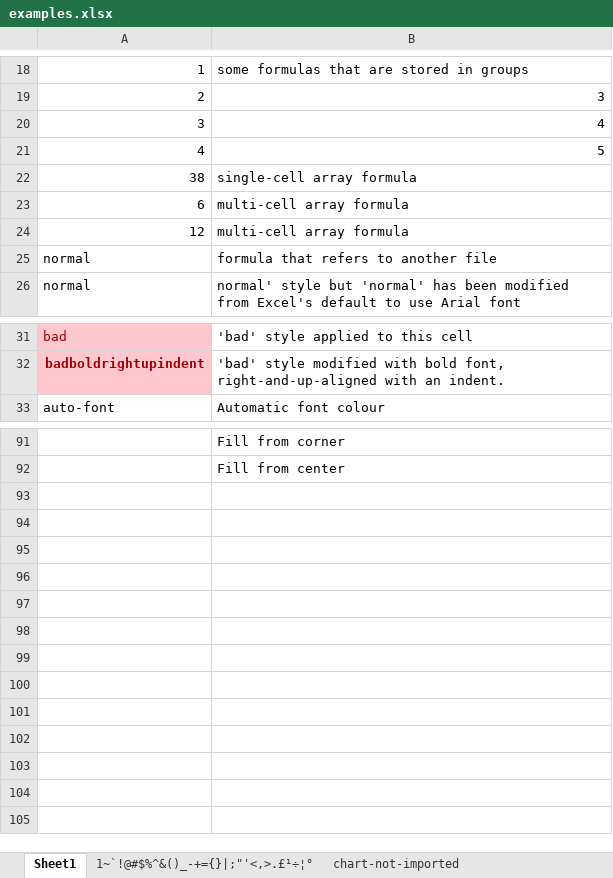
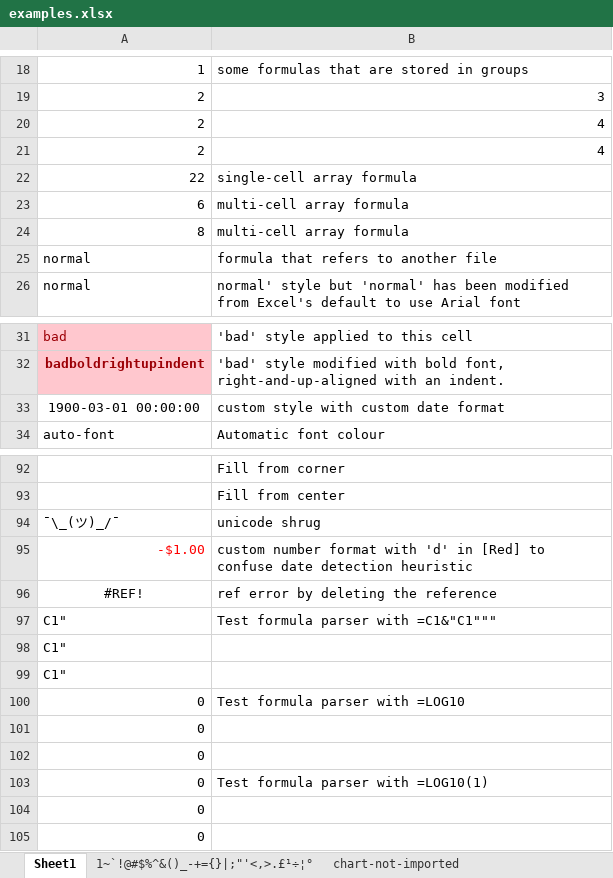
Before and after one commit to nacnudus/tidyxl, an Excel workbook: inst/extdata/examples.xlsx, sheet Sheet1, drawn as a sheet; only a part is shown, gaps mark what is left out; values as stored, in another font and other column widths than the file's, no borders; removed rows and columns are numbered as before the commit, all else as after; the diff names each change by its address in the sheet, - before the commit and + after, or states it on an @@ line.

Commit message:
Propogate shared formulas with relative references (fixes #7)
* Introduces a dependency on
  [piton](https://cran.r-project.org/web/packages/piton/index.html), which wraps
  the [PEGTL](https://github.com/taocpp/PEGTL) parser generator.
* Parses shared formulas into tokens of types REF, TEXT, and OTHER, of which the
  only interesting type is REF, which must be offset to reconstruct related
  formulas.
* Clever enough to handle LOG10 being a valid cell reference but LOG10(1) being
  a function.

```diff
--- a/inst/extdata/examples.xlsx (sheet Sheet1)
+++ b/inst/extdata/examples.xlsx (sheet Sheet1)
-A20: 3
+A20: 2
-row 21: 4 | 5
+row 21: 2 | 4
-A22: 38
+A22: 22
-A24: 12
+A24: 8
+row 33: 1900-03-01 00:00:00 | custom style with custom date format
+row 94: ¯\_(ツ)_/¯ | unicode shrug
+row 95: -$1.00 | custom number format with 'd' in [Red] to confuse date detection heuristic
+row 96: #REF! | ref error by deleting the reference
+row 97: C1" | Test formula parser with =C1&"C1"""
+row 98: C1"
+row 99: C1"
+row 100: 0 | Test formula parser with =LOG10
+row 101: 0
+row 102: 0
+row 103: 0 | Test formula parser with =LOG10(1)
+row 104: 0
+row 105: 0
```
Also changed, not shown: charts or pictures, 22 other files.
